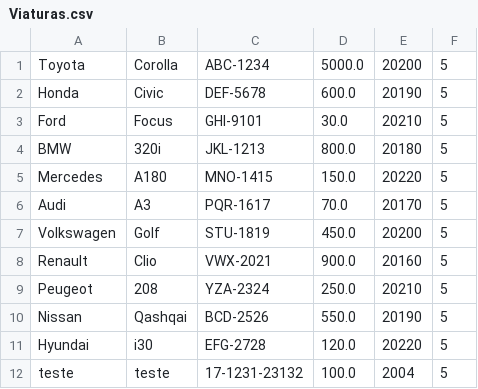
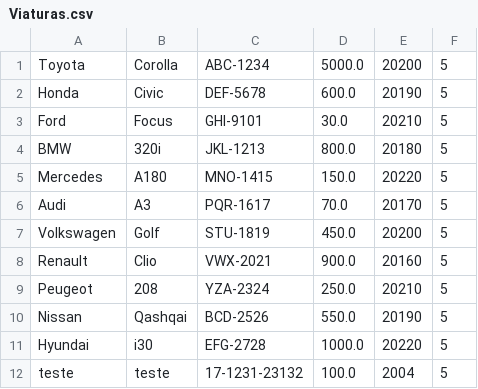
Before and after one commit to joaomartinscode/AluguerDeViaturas, a CSV file: src/AluguerDeViaturas/Viaturas.csv, drawn as a sheet.

```diff
--- a/src/AluguerDeViaturas/Viaturas.csv
+++ b/src/AluguerDeViaturas/Viaturas.csv
@@ -10,3 +10,3 @@ Peugeot;208;YZA-2324;250.0;20210;5
 Nissan;Qashqai;BCD-2526;550.0;20190;5
-Hyundai;i30;EFG-2728;120.0;20220;5
+Hyundai;i30;EFG-2728;1000.0;20220;5
 teste;teste;17-1231-23132;100.0;2004;5
```
Also changed, not shown: src/AluguerDeViaturas/Clientes.csv, 2 other files.
